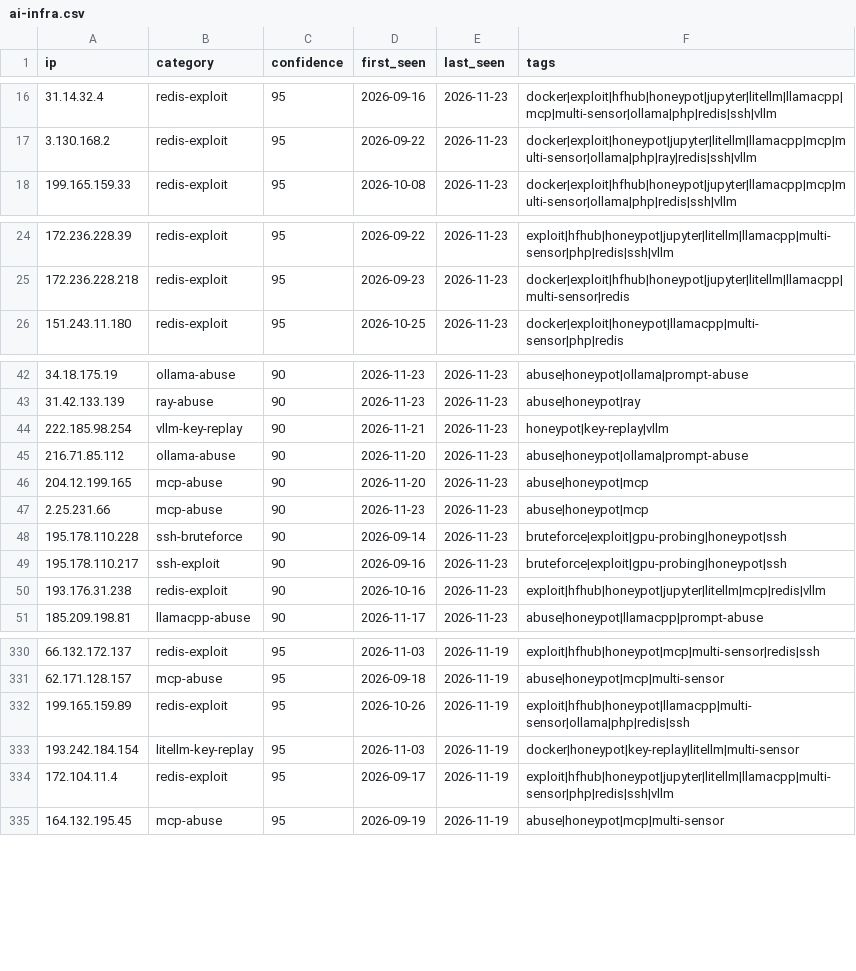
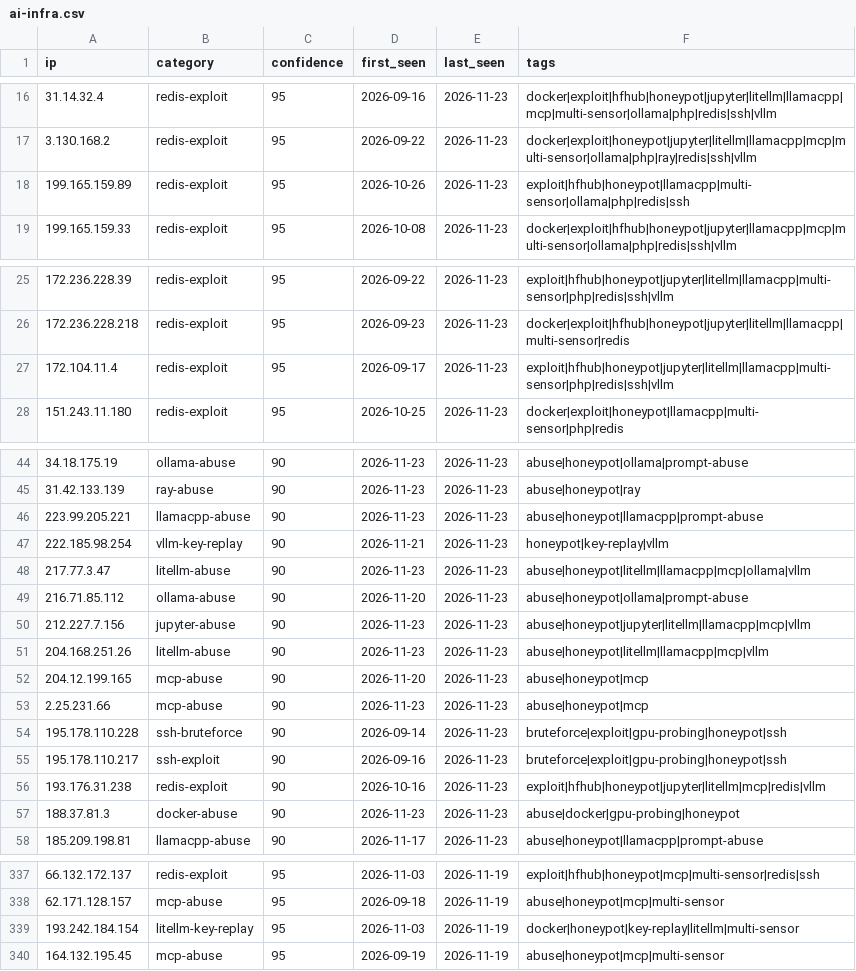
Before and after one commit to Zikmadol/trapline-ioc, a CSV file: feeds/ai-infra.csv, drawn as a sheet; only a part is shown, gaps mark what is left out; removed rows and columns are numbered as before the commit, all else as after; the diff covers the shown part only; the diff names each change by its address in the sheet, - before the commit and + after, or states it on an @@ line.

```diff
--- a/feeds/ai-infra.csv
+++ b/feeds/ai-infra.csv
+row 18: 199.165.159.89 | redis-exploit | 95 | 2026-10-26 | 2026-11-23 | exploit|hfhub|honeypot|llamacpp|multi-sensor|ollama|php|redis|ssh
+row 27: 172.104.11.4 | redis-exploit | 95 | 2026-09-17 | 2026-11-23 | exploit|hfhub|honeypot|jupyter|litellm|llamacpp|multi-sensor|php|redis|ssh|vllm
+row 46: 223.99.205.221 | llamacpp-abuse | 90 | 2026-11-23 | 2026-11-23 | abuse|honeypot|llamacpp|prompt-abuse
+row 48: 217.77.3.47 | litellm-abuse | 90 | 2026-11-23 | 2026-11-23 | abuse|honeypot|litellm|llamacpp|mcp|ollama|vllm
+row 50: 212.227.7.156 | jupyter-abuse | 90 | 2026-11-23 | 2026-11-23 | abuse|honeypot|jupyter|litellm|llamacpp|mcp|vllm
+row 51: 204.168.251.26 | litellm-abuse | 90 | 2026-11-23 | 2026-11-23 | abuse|honeypot|litellm|llamacpp|mcp|vllm
+row 57: 188.37.81.3 | docker-abuse | 90 | 2026-11-23 | 2026-11-23 | abuse|docker|gpu-probing|honeypot
-row 332: 199.165.159.89 | redis-exploit | 95 | 2026-10-26 | 2026-11-19 | exploit|hfhub|honeypot|llamacpp|multi-sensor|ollama|php|redis|ssh
-row 334: 172.104.11.4 | redis-exploit | 95 | 2026-09-17 | 2026-11-19 | exploit|hfhub|honeypot|jupyter|litellm|llamacpp|multi-sensor|php|redis|ssh|vllm
```
Also changed, not shown: 1 added row and 1 removed row elsewhere in this file, daily/2026-11-23.csv, feeds/all-observed.csv, 15 other files.
